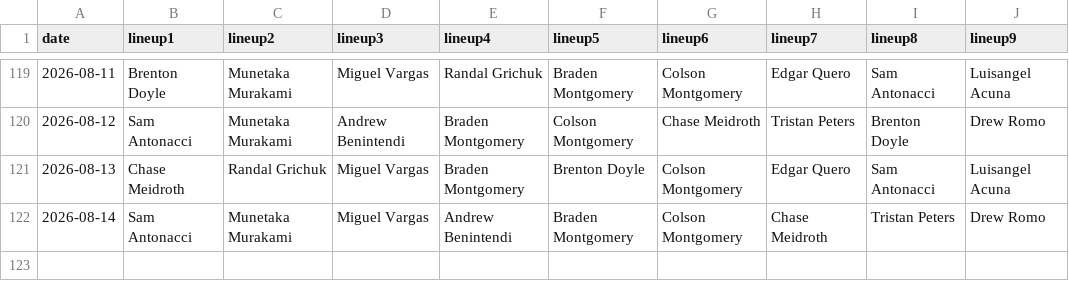
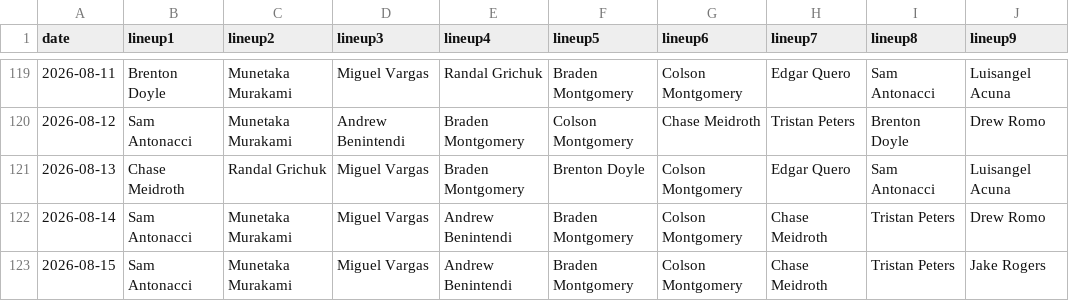
Before and after one commit to fantasy-toolz/batting-order, a CSV file: data/2026/CWS.csv, drawn as a sheet; only a part is shown, gaps mark what is left out.

```diff
--- a/data/2026/CWS.csv
+++ b/data/2026/CWS.csv
@@ -122 +122,2 @@ date,lineup1,lineup2,lineup3,lineup4,lineup5,lineup6,lineup7,lineup8,lineup9,
 2026-08-14, Sam Antonacci, Munetaka Murakami, Miguel Vargas, Andrew Benintendi, Braden Montgomery, Colson Montgomery, Chase Meidroth, Tristan Peters, Drew Romo,
+2026-08-15, Sam Antonacci, Munetaka Murakami, Miguel Vargas, Andrew Benintendi, Braden Montgomery, Colson Montgomery, Chase Meidroth, Tristan Peters, Jake Rogers,
```
Also changed, not shown: data/2026/BAL.csv, data/2026/BOS.csv, 31 other files.
